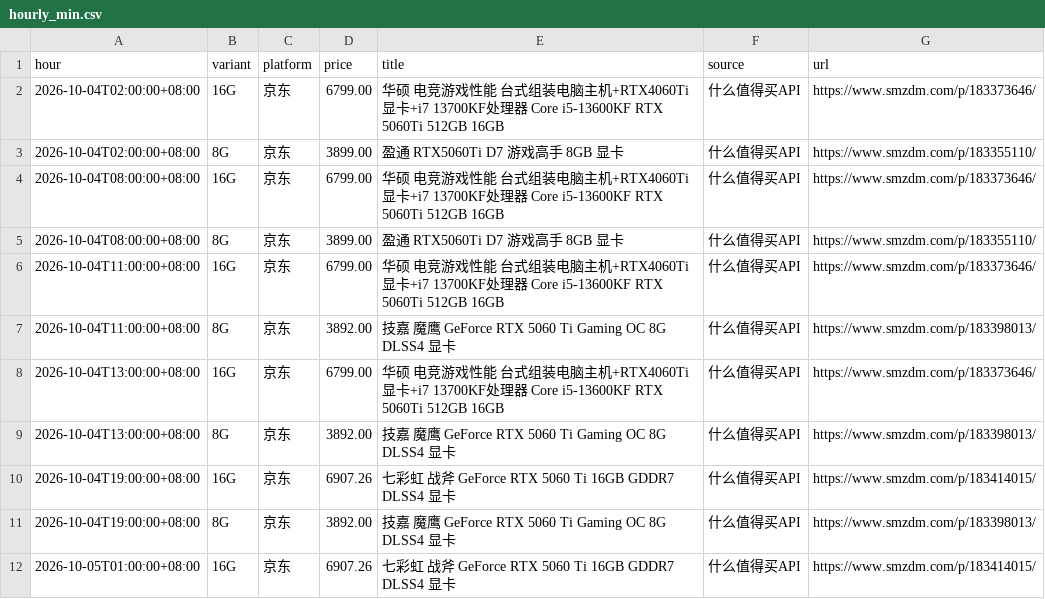
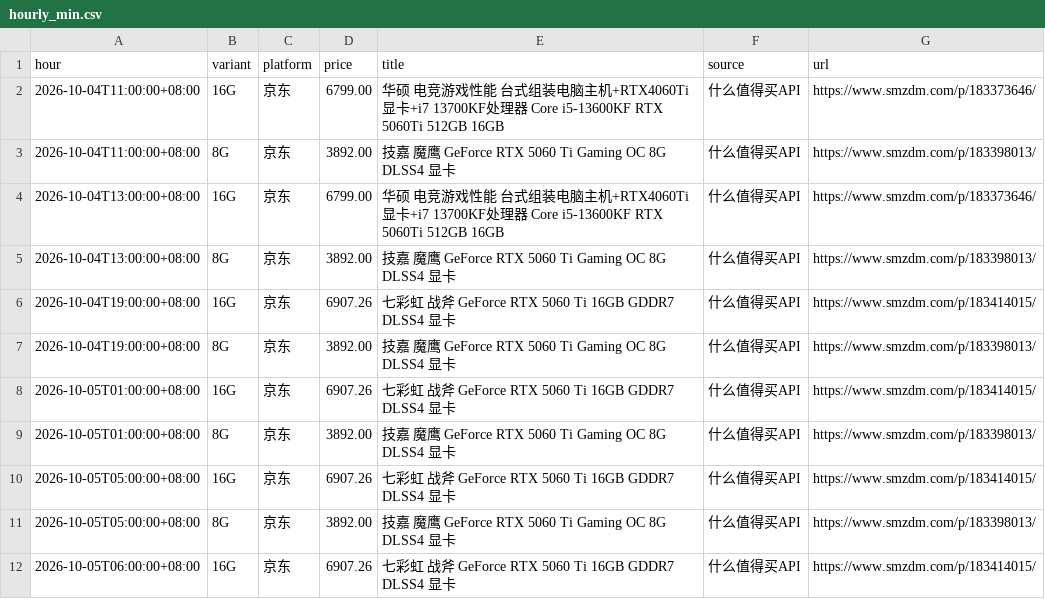
Before and after one commit to skk15857411020/5060TI, a CSV file: docs/hourly_min.csv, drawn as a sheet; only a part is shown; the shorter side is filled out with more unchanged rows.

```diff
--- a/docs/hourly_min.csv
+++ b/docs/hourly_min.csv
@@ -1,6 +1,2 @@
 hour,variant,platform,price,title,source,url
-2026-10-04T02:00:00+08:00,16G,京东,6799.00,华硕 电竞游戏性能 台式组装电脑主机+RTX4060Ti显卡+i7 13700KF处理器 Core i5-13600KF RTX 5060Ti 512GB 16GB,什么值得买API,https://www.smzdm.com/p/183373646/
-2026-10-04T02:00:00+08:00,8G,京东,3899.00,盈通 RTX5060Ti D7 游戏高手 8GB 显卡,什么值得买API,https://www.smzdm.com/p/183355110/
-2026-10-04T08:00:00+08:00,16G,京东,6799.00,华硕 电竞游戏性能 台式组装电脑主机+RTX4060Ti显卡+i7 13700KF处理器 Core i5-13600KF RTX 5060Ti 512GB 16GB,什么值得买API,https://www.smzdm.com/p/183373646/
-2026-10-04T08:00:00+08:00,8G,京东,3899.00,盈通 RTX5060Ti D7 游戏高手 8GB 显卡,什么值得买API,https://www.smzdm.com/p/183355110/
 2026-10-04T11:00:00+08:00,16G,京东,6799.00,华硕 电竞游戏性能 台式组装电脑主机+RTX4060Ti显卡+i7 13700KF处理器 Core i5-13600KF RTX 5060Ti 512GB 16GB,什么值得买API,https://www.smzdm.com/p/183373646/
```
Also changed, not shown: 2 other files.
